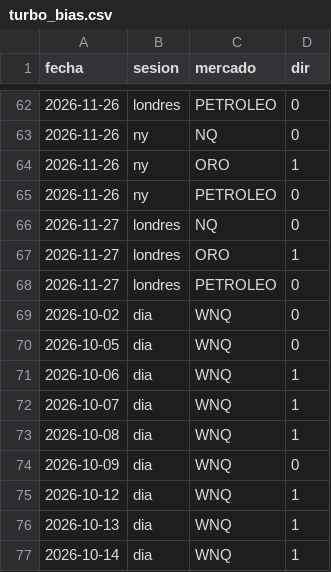
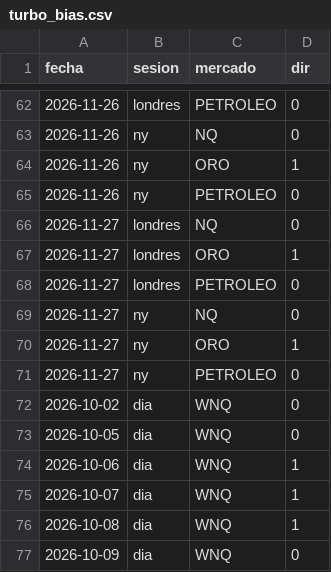
Before and after one commit to bbymaikol/turbo-bias, a CSV file: turbo_bias.csv, drawn as a sheet; only a part is shown, gaps mark what is left out; the shorter side is filled out with more unchanged rows.

Commit message:
bias 2026-11-27T14:11Z

```diff
--- a/turbo_bias.csv
+++ b/turbo_bias.csv
@@ -68,2 +68,5 @@ fecha,sesion,mercado,dir
 2026-11-27,londres,PETROLEO,0
+2026-11-27,ny,NQ,0
+2026-11-27,ny,ORO,1
+2026-11-27,ny,PETROLEO,0
 2026-10-02,dia,WNQ,0
```
